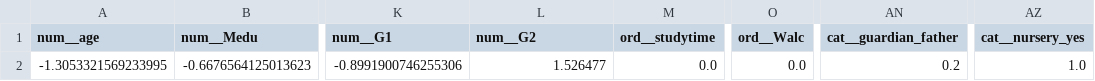
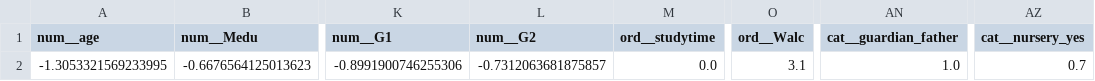
Before and after one commit to MustafaHameed/GUIDE, a CSV file: reports/counterfactual_31.csv, drawn as a sheet; only a part is shown, gaps mark what is left out; the diff names each change by its address in the sheet, - before the commit and + after, or states it on an @@ line.

```diff
--- a/reports/counterfactual_31.csv
+++ b/reports/counterfactual_31.csv
-L2 (num__G2): 1.526477
+L2 (num__G2): -0.7312063681875857
-O2 (ord__Walc): 0.0
+O2 (ord__Walc): 3.1
-AN2 (cat__guardian_father): 0.2
+AN2 (cat__guardian_father): 1.0
-AZ2 (cat__nursery_yes): 1.0
+AZ2 (cat__nursery_yes): 0.7
```
Also changed, not shown: reports/best_params.csv, reports/counterfactual_37.csv, 30 other files.
